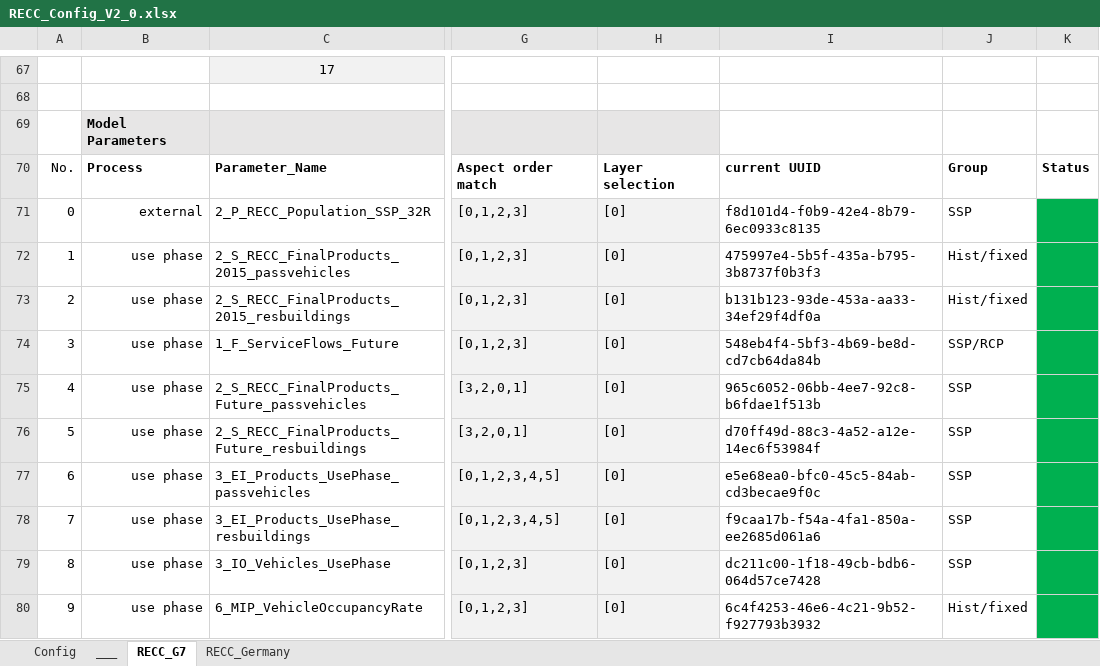
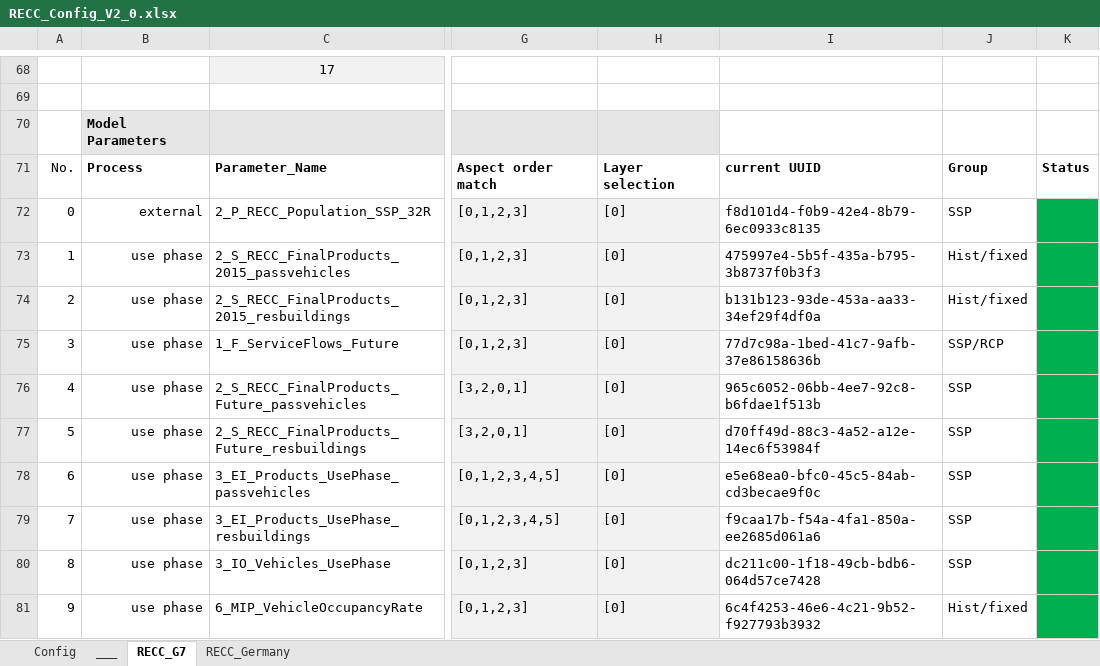
Before and after one commit to IndEcol/RECC-ODYM, an Excel workbook: RECC_Config_V2_0.xlsx, sheet RECC_G7, drawn as a sheet; only a part is shown, gaps mark what is left out; values as stored, in another font and other column widths than the file's, no borders; addresses are those after the commit; the diff covers the shown part only; the diff names each change by its address in the sheet, - before the commit and + after, or states it on an @@ line.

```diff
--- a/RECC_Config_V2_0.xlsx (sheet RECC_G7)
+++ b/RECC_Config_V2_0.xlsx (sheet RECC_G7)
-I75: 548eb4f4-5bf3-4b69-be8d-cd7cb64da84b
+I75: 77d7c98a-1bed-41c7-9afb-37e86158636b
```
Also changed, not shown: 2 added rows, 12 edited cells and row numbers in column A elsewhere in this sheet, sheet RECC_Germany, sheet Config, 13 other files.
